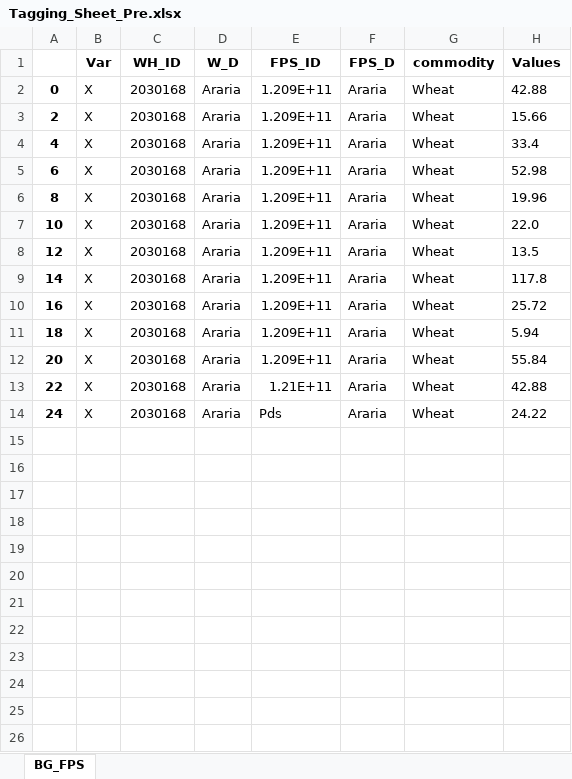
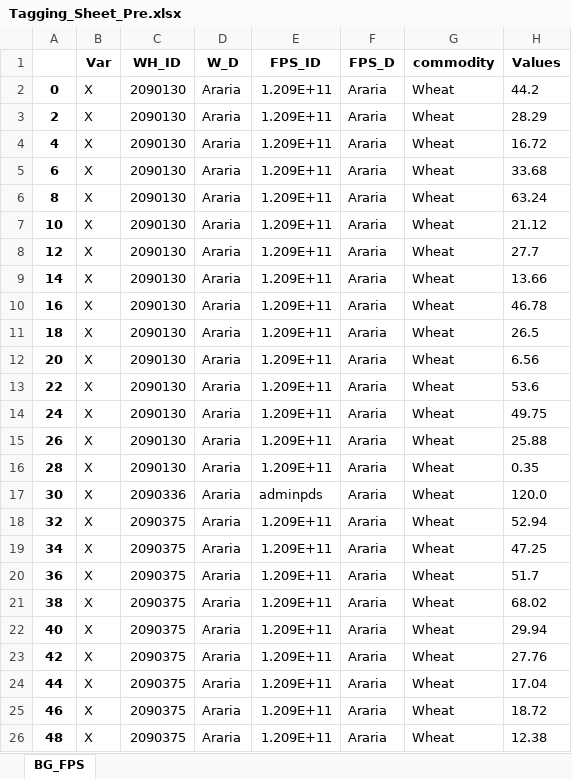
Before and after one commit to psltool3/Bihar_distribution_ocod_int, an Excel workbook: pds_admin_bihar/Backend/Backend/Tagging_Sheet_Pre.xlsx, sheet BG_FPS, drawn as a sheet; values as stored, in another font and other column widths than the file's, no borders; the diff names each change by its address in the sheet, - before the commit and + after, or states it on an @@ line.

```diff
--- a/pds_admin_bihar/Backend/Backend/Tagging_Sheet_Pre.xlsx (sheet BG_FPS)
+++ b/pds_admin_bihar/Backend/Backend/Tagging_Sheet_Pre.xlsx (sheet BG_FPS)
-C2:C14 (WH_ID): 2030168
+C2:C14 (WH_ID): 2090130
-H2 (Values): 42.88
+H2 (Values): 44.2
-H3 (Values): 15.66
+H3 (Values): 28.29
-H4 (Values): 33.4
+H4 (Values): 16.72
-H5 (Values): 52.98
+H5 (Values): 33.68
-H6 (Values): 19.96
+H6 (Values): 63.24
-H7 (Values): 22.0
+H7 (Values): 21.12
-H8 (Values): 13.5
+H8 (Values): 27.7
-H9 (Values): 117.8
+H9 (Values): 13.66
-H10 (Values): 25.72
+H10 (Values): 46.78
-H11 (Values): 5.94
+H11 (Values): 26.5
-H12 (Values): 55.84
+H12 (Values): 6.56
-E13 (FPS_ID): 1.21E+11
+E13 (FPS_ID): 1.209E+11
-H13 (Values): 42.88
+H13 (Values): 53.6
-E14 (FPS_ID): Pds
+E14 (FPS_ID): 1.209E+11
-H14 (Values): 24.22
+H14 (Values): 49.75
+row 15: 26 | X | 2090130 | Araria | 1.209E+11 | Araria | Wheat | 25.88
+row 16: 28 | X | 2090130 | Araria | 1.209E+11 | Araria | Wheat | 0.35
+row 17: 30 | X | 2090336 | Araria | adminpds | Araria | Wheat | 120.0
+row 18: 32 | X | 2090375 | Araria | 1.209E+11 | Araria | Wheat | 52.94
+row 19: 34 | X | 2090375 | Araria | 1.209E+11 | Araria | Wheat | 47.25
+row 20: 36 | X | 2090375 | Araria | 1.209E+11 | Araria | Wheat | 51.7
+row 21: 38 | X | 2090375 | Araria | 1.209E+11 | Araria | Wheat | 68.02
+row 22: 40 | X | 2090375 | Araria | 1.209E+11 | Araria | Wheat | 29.94
+row 23: 42 | X | 2090375 | Araria | 1.209E+11 | Araria | Wheat | 27.76
+row 24: 44 | X | 2090375 | Araria | 1.209E+11 | Araria | Wheat | 17.04
+row 25: 46 | X | 2090375 | Araria | 1.209E+11 | Araria | Wheat | 18.72
+row 26: 48 | X | 2090375 | Araria | 1.209E+11 | Araria | Wheat | 12.38
```
Also changed, not shown: pds_admin_bihar/Backend/Backend/Data_1.xlsx, pds_admin_bihar/Backend/Backend/Data_2.xlsx, 43 other files.
